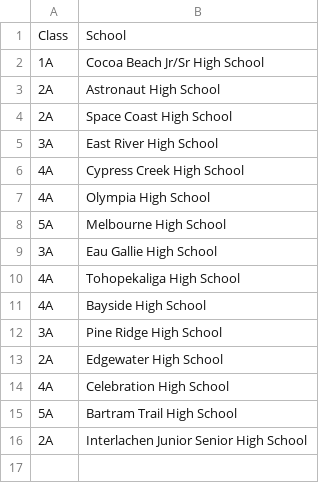
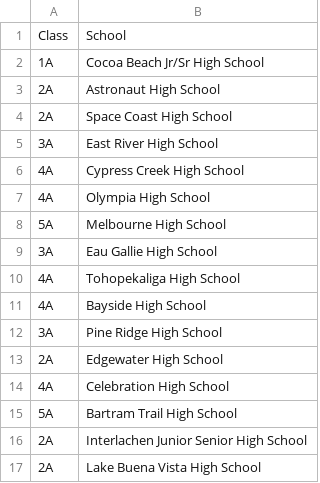
Before and after one commit to scicmihs/scicmihs.github.io, a CSV file: editme/participants.csv, drawn as a sheet; the diff names each change by its address in the sheet, - before the commit and + after, or states it on an @@ line.

Commit message:
add Lake Buena vista

```diff
--- a/editme/participants.csv
+++ b/editme/participants.csv
+row 17: 2A | Lake Buena Vista High School
```
